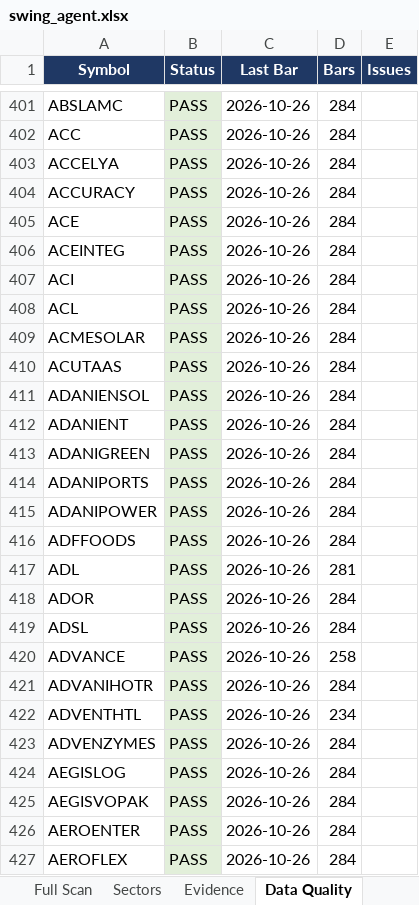
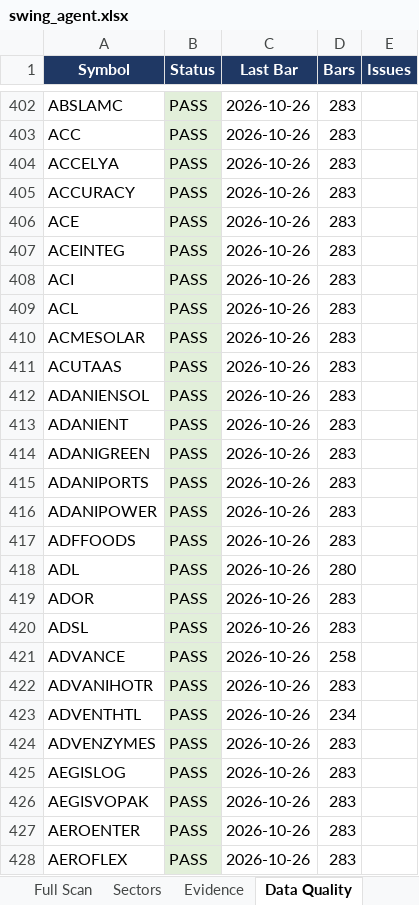
Before and after one commit to KGR1516/Srikanth-swing-trade-agent-fullnse-, an Excel workbook: data/output/swing_agent.xlsx, sheet Data Quality, drawn as a sheet; only a part is shown, gaps mark what is left out; values as stored, in another font and other column widths than the file's, no borders; addresses are those after the commit; the diff covers the shown part only; the diff names each change by its address in the sheet, - before the commit and + after, or states it on an @@ line.

```diff
--- a/data/output/swing_agent.xlsx (sheet Data Quality)
+++ b/data/output/swing_agent.xlsx (sheet Data Quality)
-D402:D417 (Bars): 284
+D402:D417 (Bars): 283
-D418 (Bars): 281
+D418 (Bars): 280
-D419:D420 (Bars): 284
+D419:D420 (Bars): 283
-D422 (Bars): 284
+D422 (Bars): 283
-D424:D428 (Bars): 284
+D424:D428 (Bars): 283
```
Also changed, not shown: 1 added row and 1945 edited cells elsewhere in this sheet, sheet Evidence, sheet Score Breakdown, sheet Full Scan, sheet Watchlist, sheet Summary, 4 other files.
